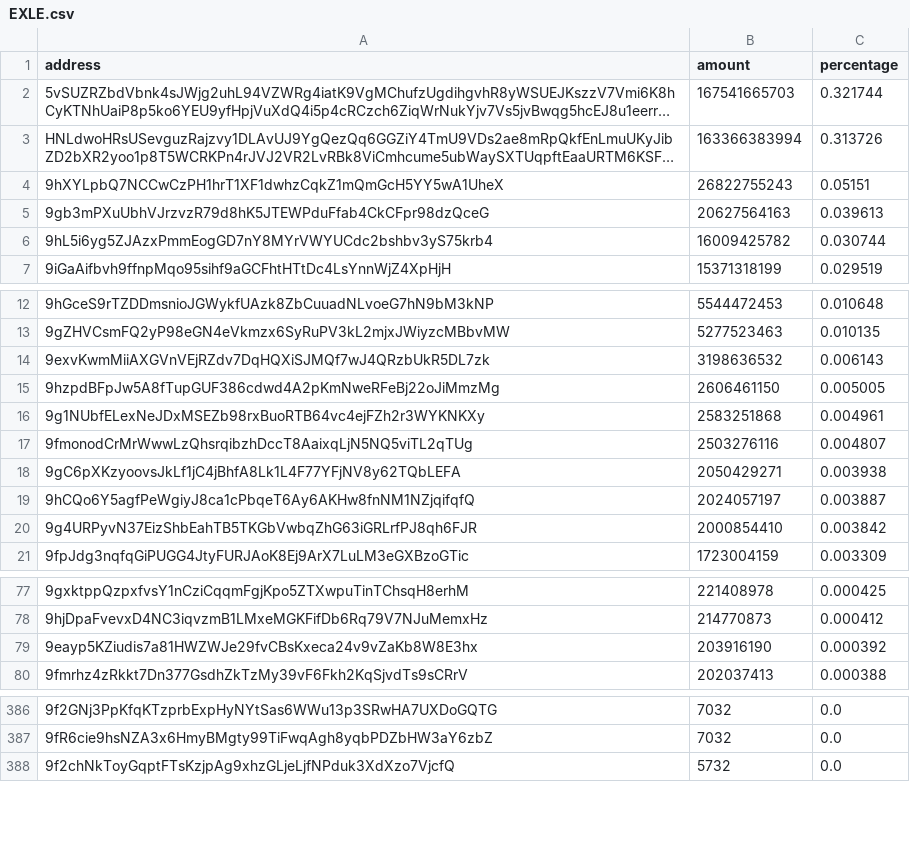
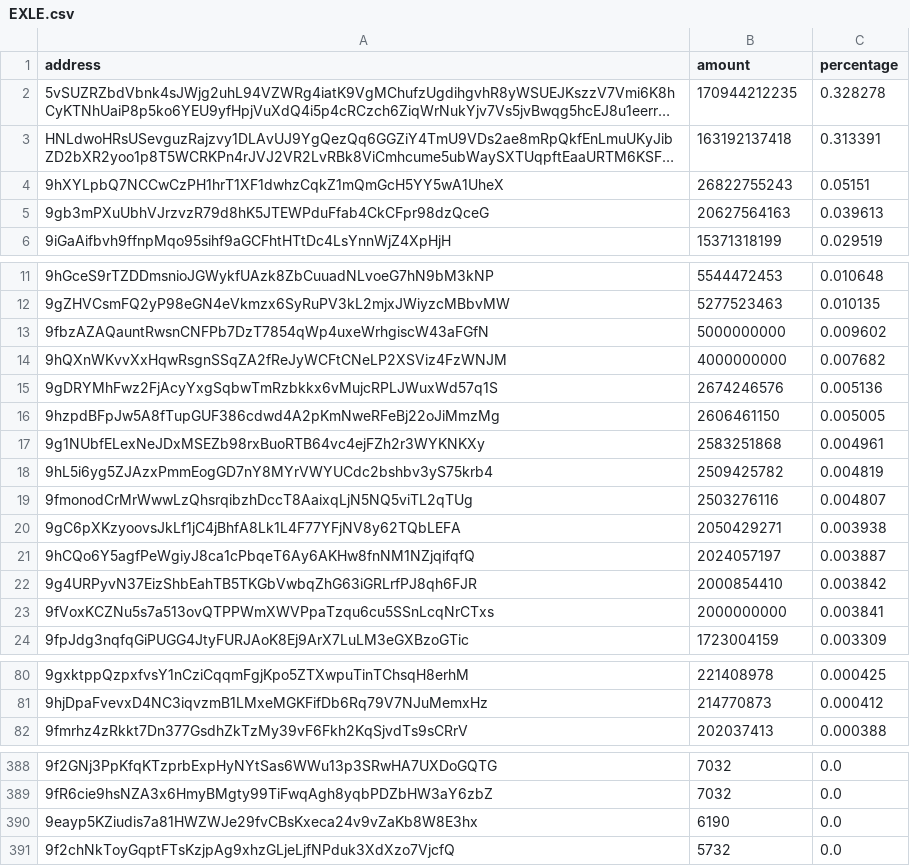
Before and after one commit to babygrenade/ergo-tokenautics, a CSV file: data/EXLE.csv, drawn as a sheet; only a part is shown, gaps mark what is left out; long unchanged cells end in …; removed rows and columns are numbered as before the commit, all else as after; the diff covers the shown part only; the diff names each change by its address in the sheet, - before the commit and + after, or states it on an @@ line.

```diff
--- a/data/EXLE.csv
+++ b/data/EXLE.csv
-B2 (amount): 167541665703
+B2 (amount): 170944212235
-C2 (percentage): 0.321744
+C2 (percentage): 0.328278
-B3 (amount): 163366383994
+B3 (amount): 163192137418
-C3 (percentage): 0.313726
+C3 (percentage): 0.313391
-row 6: 9hL5i6yg5ZJAzxPmmEogGD7nY8MYrVWYUCdc2bshbv3yS75krb4 | 16009425782 | 0.030744
-row 14: 9exvKwmMiiAXGVnVEjRZdv7DqHQXiSJMQf7wJ4QRzbUkR5DL7zk | 3198636532 | 0.006143
+row 13: 9fbzAZAQauntRwsnCNFPb7DzT7854qWp4uxeWrhgiscW43aFGfN | 5000000000 | 0.009602
+row 14: 9hQXnWKvvXxHqwRsgnSSqZA2fReJyWCFtCNeLP2XSViz4FzWNJM | 4000000000 | 0.007682
+row 15: 9gDRYMhFwz2FjAcyYxgSqbwTmRzbkkx6vMujcRPLJWuxWd57q1S | 2674246576 | 0.005136
+row 18: 9hL5i6yg5ZJAzxPmmEogGD7nY8MYrVWYUCdc2bshbv3yS75krb4 | 2509425782 | 0.004819
+row 23: 9fVoxKCZNu5s7a513ovQTPPWmXWVPpaTzqu6cu5SSnLcqNrCTxs | 2000000000 | 0.003841
-row 79: 9eayp5KZiudis7a81HWZWJe29fvCBsKxeca24v9vZaKb8W8E3hx | 203916190 | 0.000392
+row 390: 9eayp5KZiudis7a81HWZWJe29fvCBsKxeca24v9vZaKb8W8E3hx | 6190 | 0.0
```
Also changed, not shown: 15 moved rows elsewhere in this file, data/Paideia.csv, data/QUACKS.csv, 17 other files.
